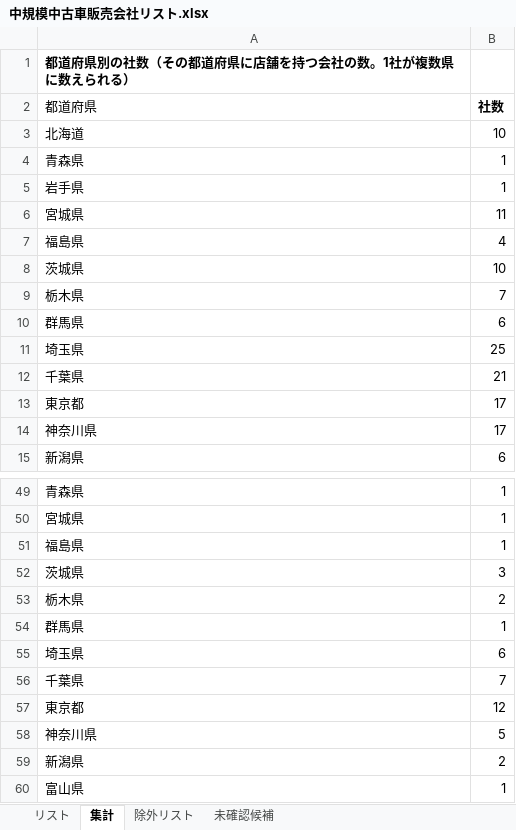
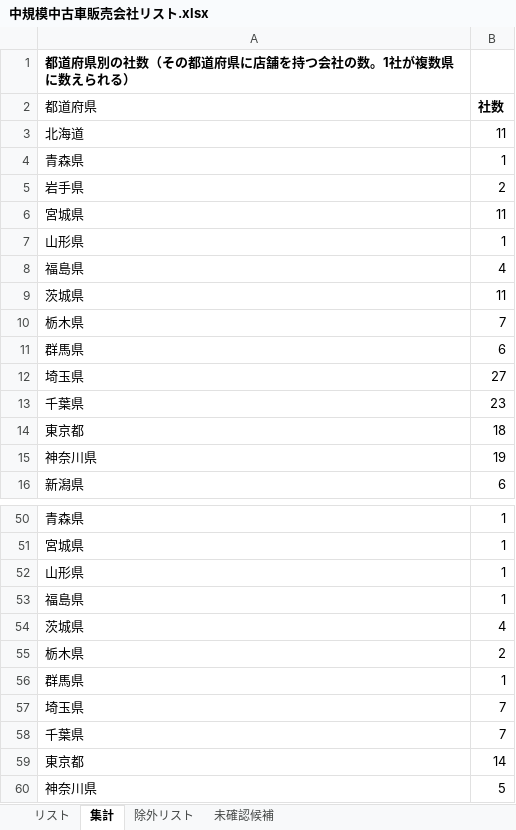
Before and after one commit to Yoshi612/-investment-news-digest, an Excel workbook: output/中規模中古車販売会社リスト.xlsx, sheet 集計, drawn as a sheet; only a part is shown, gaps mark what is left out; the shorter side is filled out with more unchanged rows; values as stored, in another font and other column widths than the file's, no borders; addresses are those after the commit; the diff covers the shown part only; the diff names each change by its address in the sheet, - before the commit and + after, or states it on an @@ line.

```diff
--- a/output/中規模中古車販売会社リスト.xlsx (sheet 集計)
+++ b/output/中規模中古車販売会社リスト.xlsx (sheet 集計)
-B3: 10
+B3: 11
-B5: 1
+B5: 2
+row 7: 山形県 | 1
-B9: 10
+B9: 11
-B12: 25
+B12: 27
-B13: 21
+B13: 23
-B14: 17
+B14: 18
-B15: 17
+B15: 19
+row 52: 山形県 | 1
-B54: 3
+B54: 4
-B57: 6
+B57: 7
-B59: 12
+B59: 14
```
Also changed, not shown: 12 edited cells elsewhere in this sheet, sheet リスト, 4 other files.
